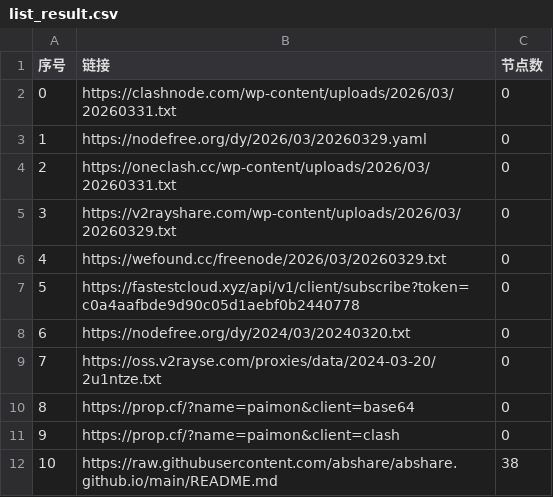
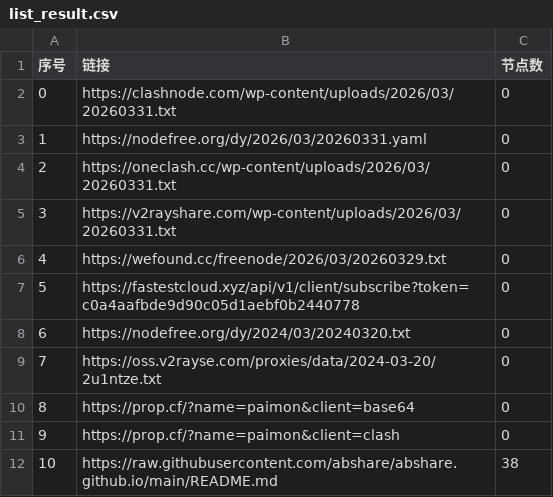
Before and after one commit to hellojimlee/AutoMergePublicNodes, a CSV file: list_result.csv, drawn as a sheet; only a part is shown.

```diff
--- a/list_result.csv
+++ b/list_result.csv
@@ -2,5 +2,5 @@
 0,https://clashnode.com/wp-content/uploads/2026/03/20260331.txt,0
-1,https://nodefree.org/dy/2026/03/20260329.yaml,0
+1,https://nodefree.org/dy/2026/03/20260331.yaml,0
 2,https://oneclash.cc/wp-content/uploads/2026/03/20260331.txt,0
-3,https://v2rayshare.com/wp-content/uploads/2026/03/20260329.txt,0
+3,https://v2rayshare.com/wp-content/uploads/2026/03/20260331.txt,0
 4,https://wefound.cc/freenode/2026/03/20260329.txt,0
```
Also changed, not shown: 4 other files.
